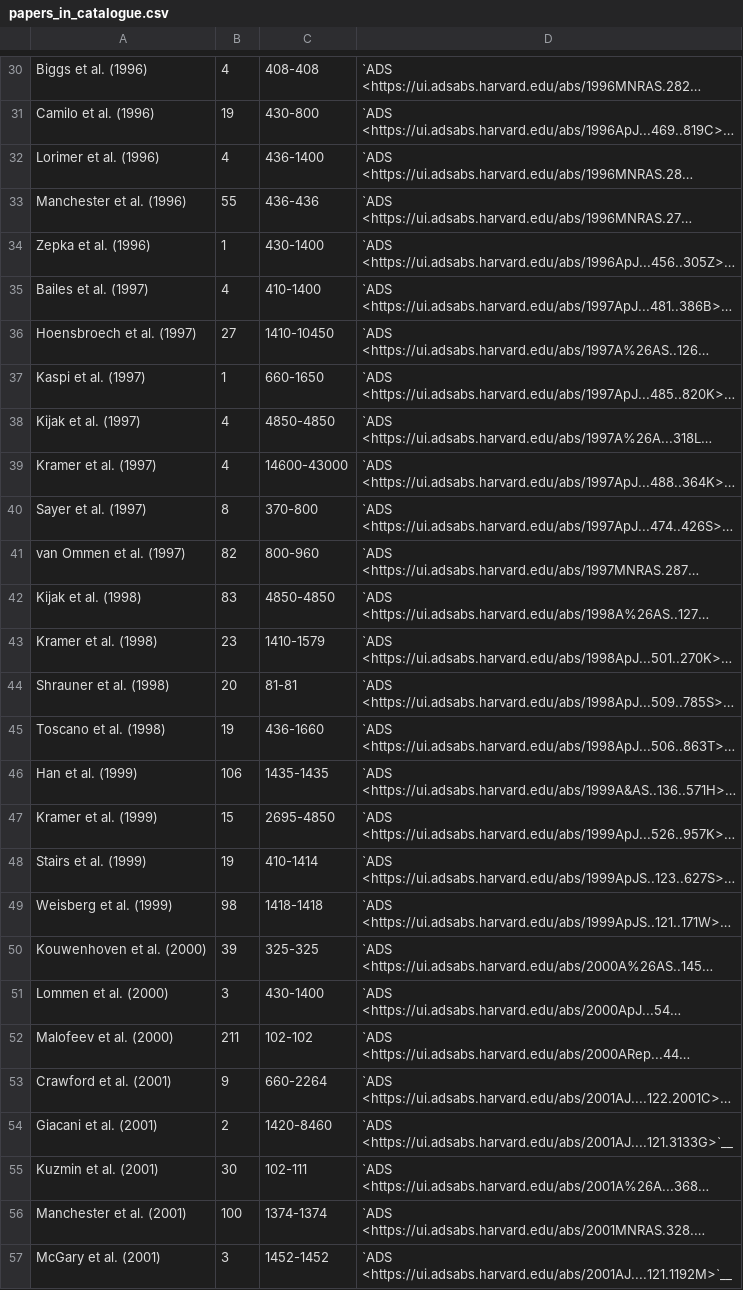
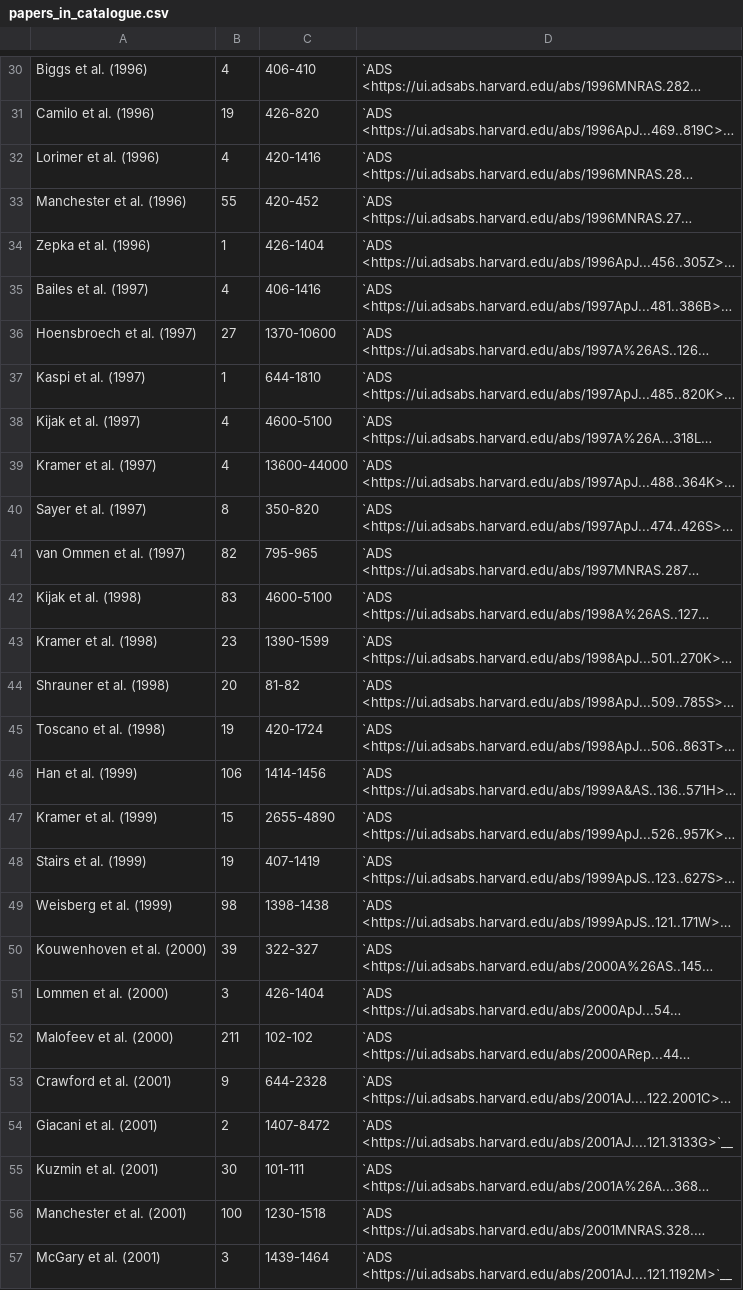
Before and after one commit to NickSwainston/pulsar_spectra, a CSV file: docs/papers_in_catalogue.csv, drawn as a sheet; only a part is shown, gaps mark what is left out; long unchanged cells end in …; the diff covers the shown part only; the diff names each change by its address in the sheet, - before the commit and + after, or states it on an @@ line.

```diff
--- a/docs/papers_in_catalogue.csv
+++ b/docs/papers_in_catalogue.csv
-C30: 408-408
+C30: 406-410
-C31: 430-800
+C31: 426-820
-C32: 436-1400
+C32: 420-1416
-C33: 436-436
+C33: 420-452
-C34: 430-1400
+C34: 426-1404
-C35: 410-1400
+C35: 406-1416
-C36: 1410-10450
+C36: 1370-10600
-C37: 660-1650
+C37: 644-1810
-C38: 4850-4850
+C38: 4600-5100
-C39: 14600-43000
+C39: 13600-44000
-C40: 370-800
+C40: 350-820
-C41: 800-960
+C41: 795-965
-C42: 4850-4850
+C42: 4600-5100
-C43: 1410-1579
+C43: 1390-1599
-C44: 81-81
+C44: 81-82
-C45: 436-1660
+C45: 420-1724
-C46: 1435-1435
+C46: 1414-1456
-C47: 2695-4850
+C47: 2655-4890
-C48: 410-1414
+C48: 407-1419
-C49: 1418-1418
+C49: 1398-1438
-C50: 325-325
+C50: 322-327
-C51: 430-1400
+C51: 426-1404
-C53: 660-2264
+C53: 644-2328
-C54: 1420-8460
+C54: 1407-8472
-C55: 102-111
+C55: 101-111
-C56: 1374-1374
+C56: 1230-1518
-C57: 1452-1452
+C57: 1439-1464
```
Also changed, not shown: 126 edited cells elsewhere in this file, 1 other file.
